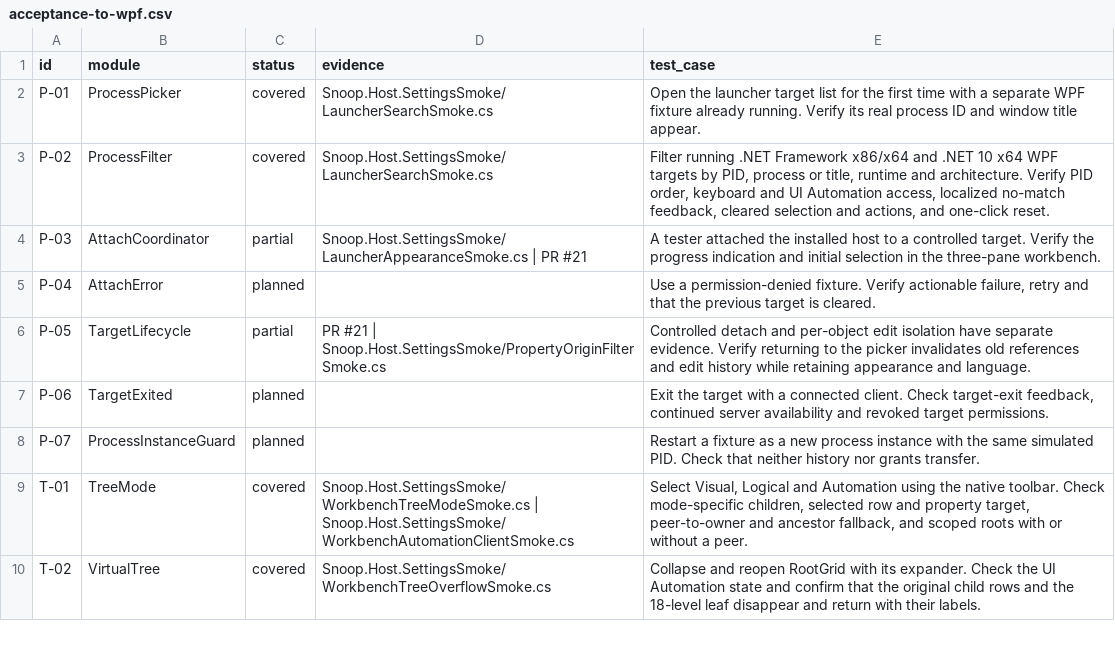
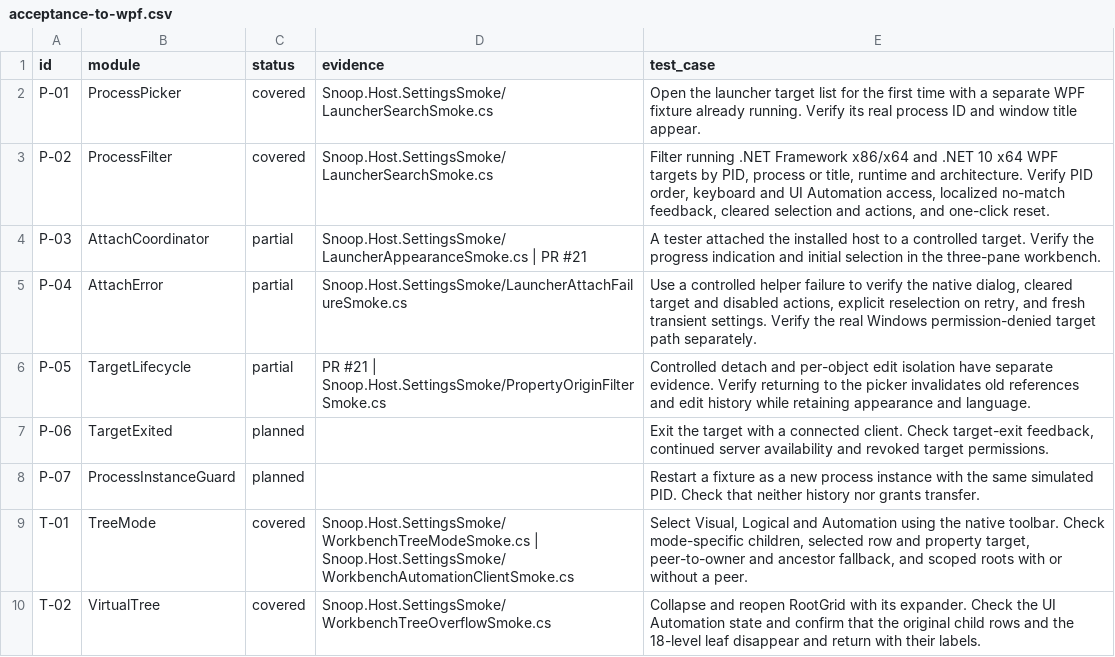
Before and after one commit to finisitineris/Snoop-Next, a CSV file: docs/next/traceability/acceptance-to-wpf.csv, drawn as a sheet; only a part is shown.

Commit message:
Report launcher attach failures and require explicit retry

```diff
--- a/docs/next/traceability/acceptance-to-wpf.csv
+++ b/docs/next/traceability/acceptance-to-wpf.csv
@@ -4,3 +4,3 @@ P-02,ProcessFilter,covered,Snoop.Host.SettingsSmoke/LauncherSearchSmoke.cs,"Filt
 P-03,AttachCoordinator,partial,Snoop.Host.SettingsSmoke/LauncherAppearanceSmoke.cs | PR #21,A tester attached the installed host to a controlled target. Verify the progress indication and initial selection in the three-pane workbench.
-P-04,AttachError,planned,,"Use a permission-denied fixture. Verify actionable failure, retry and that the previous target is cleared."
+P-04,AttachError,partial,Snoop.Host.SettingsSmoke/LauncherAttachFailureSmoke.cs,"Use a controlled helper failure to verify the native dialog, cleared target and disabled actions, explicit reselection on retry, and fresh transient settings. Verify the real Windows permission-denied target path separately."
 P-05,TargetLifecycle,partial,PR #21 | Snoop.Host.SettingsSmoke/PropertyOriginFilterSmoke.cs,Controlled detach and per-object edit isolation have separate evidence. Verify returning to the picker invalidates old references and edit history while retaining appearance and language.
```
Also changed, not shown: 12 other files.
